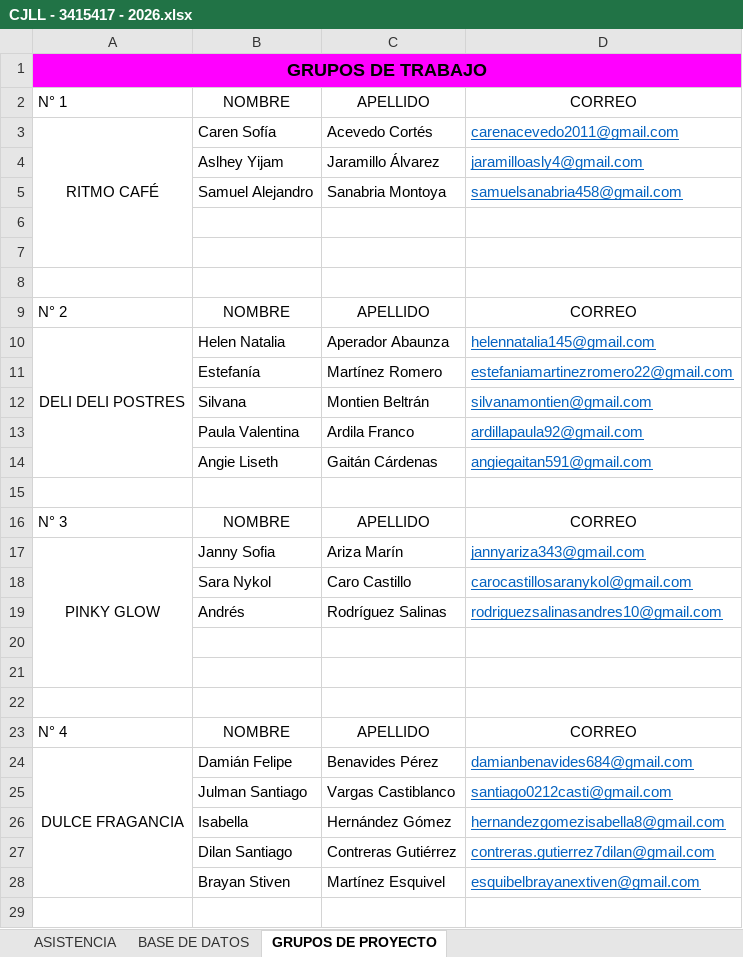
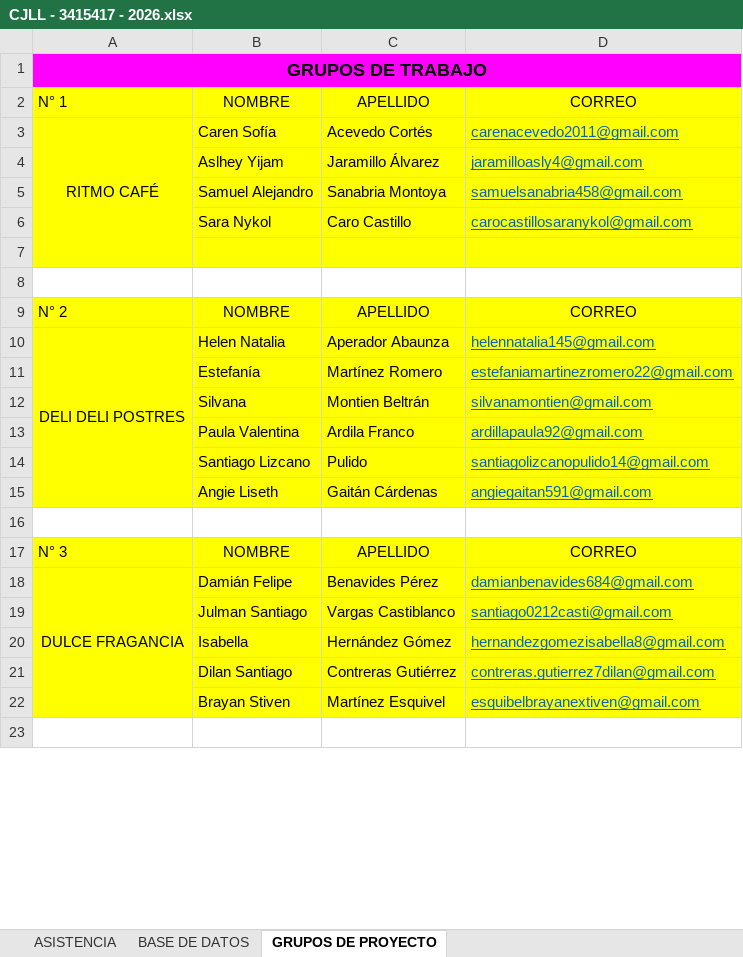
Before and after one commit to Agentes-IA-2026/Bot_Sena-Seguimiento, an Excel workbook: assets/Listados/CJLL - 3415417 - 2026.xlsx, sheet GRUPOS DE PROYECTO, drawn as a sheet; only a part is shown; values as stored, in another font and other column widths than the file's, no borders; removed rows and columns are numbered as before the commit, all else as after; the diff covers the shown part only; the diff names each change by its address in the sheet, - before the commit and + after, or states it on an @@ line.

```diff
--- a/assets/Listados/CJLL - 3415417 - 2026.xlsx (sheet GRUPOS DE PROYECTO)
+++ b/assets/Listados/CJLL - 3415417 - 2026.xlsx (sheet GRUPOS DE PROYECTO)
-A2:D7 fill: none
+A2:D7 fill: #FFFF00
-row 6: (empty)
+row 6:  | Sara Nykol | Caro Castillo | carocastillosaranykol@gmail.com
-A9:D13 fill: none
+A9:D13 fill: #FFFF00
+row 14:  | Santiago Lizcano | Pulido | santiagolizcanopulido14@gmail.com
-A15:D15 fill: none
+A15:D15 fill: #FFFF00
-A17:D17 fill: none
+A17:D17 fill: #FFFF00
-row 17: PINKY GLOW | Janny Sofia | Ariza Marín | jannyariza343@gmail.com
-row 18:  | Sara Nykol | Caro Castillo | carocastillosaranykol@gmail.com
@@ row 19 moved to row 44: Andrés @@
-row 20: (empty)
-row 21: (empty)
-row 22: (empty)
@@ row 23 moved to row 24: N° 4 @@
-A18:D22 fill: none
+A18:D22 fill: #FFFF00
```
Also changed, not shown: 2 added rows, 2 removed rows, 3 moved rows, 1 edited cell and cell formats elsewhere in this sheet, sheet ASISTENCIA, sheet BASE DE DATOS, formulas that keep their value, charts or pictures, assets/Listados/CGS - 3414936 - 2026.xlsx, assets/Listados/CGS - 3414937 - 2026.xlsx, 39 other files.
